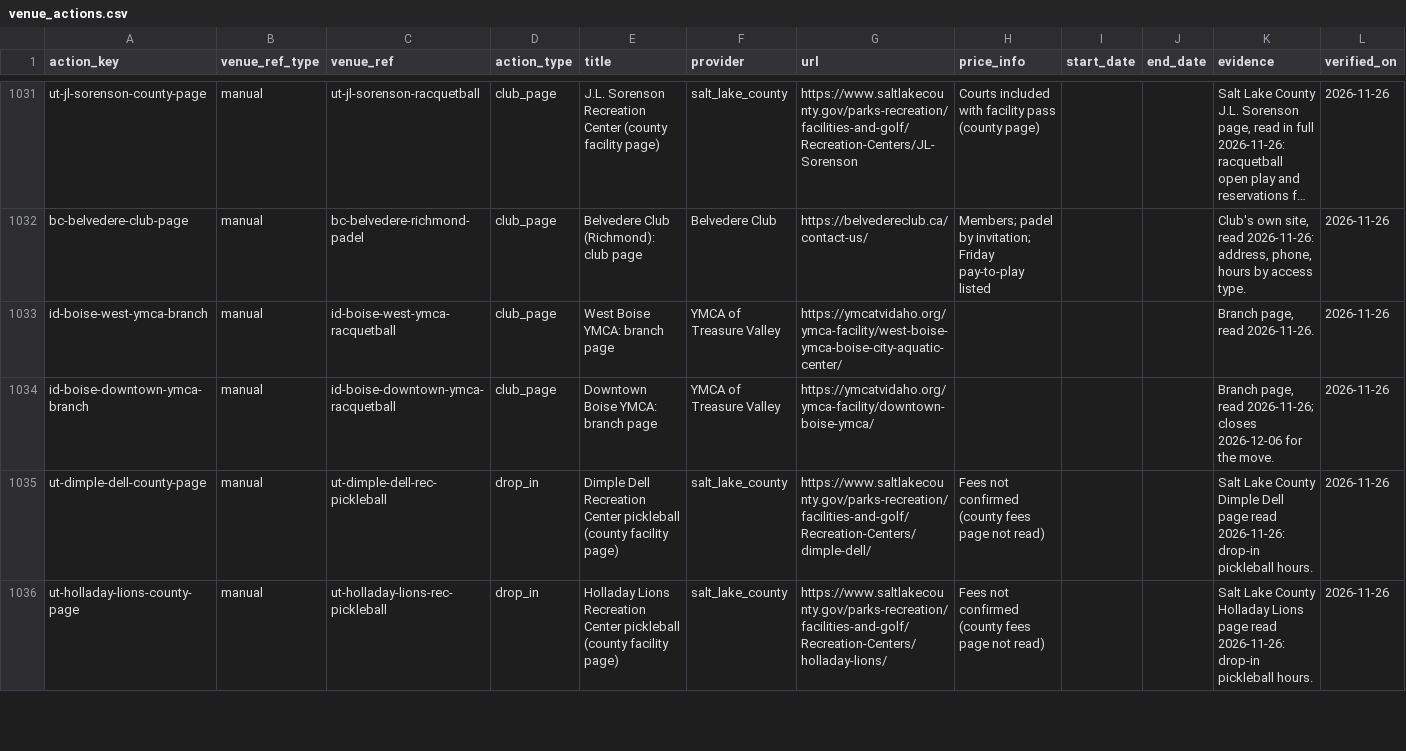
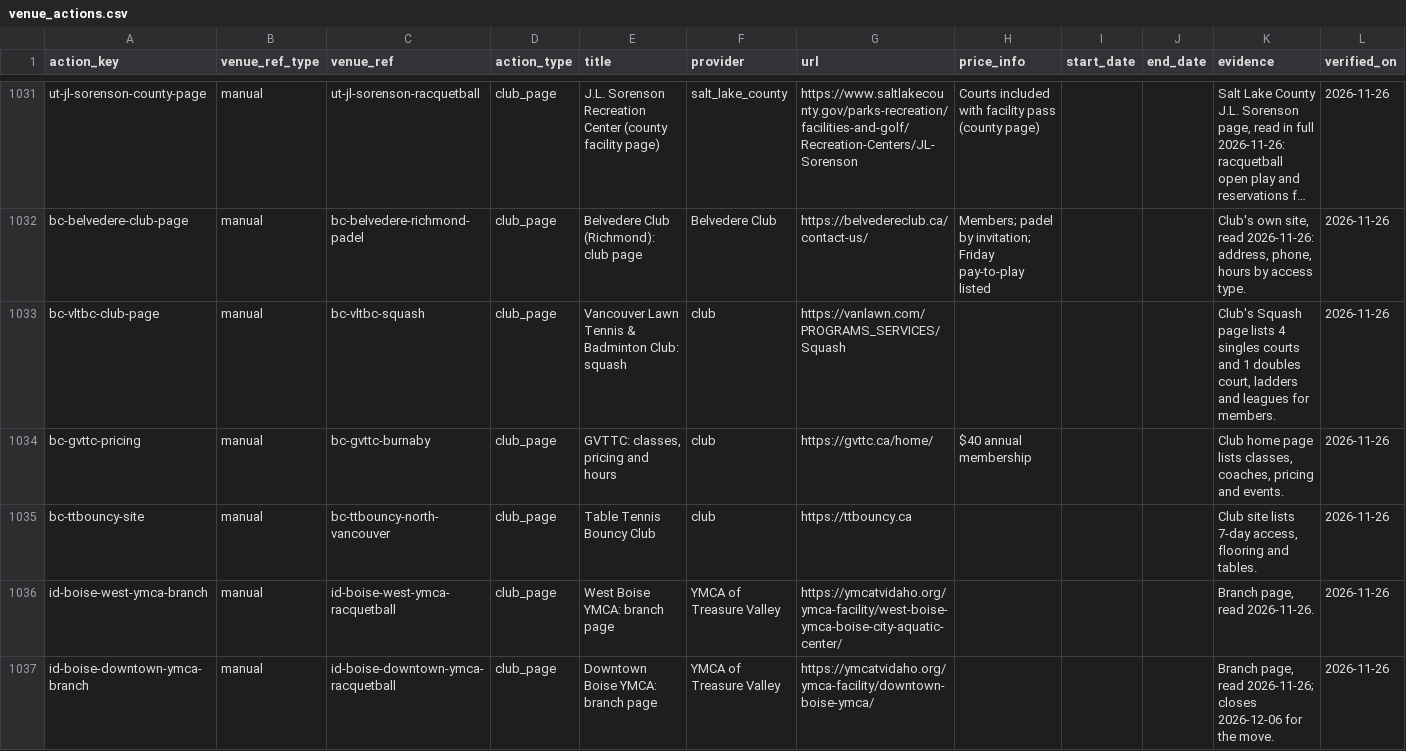
Before and after one commit to abov/courtconnect-ca, a CSV file: transform/seeds/venue_actions.csv, drawn as a sheet; only a part is shown, gaps mark what is left out; the shorter side is filled out with more unchanged rows; long unchanged cells end in …; the diff names each change by its address in the sheet, - before the commit and + after, or states it on an @@ line.

```diff
--- a/transform/seeds/venue_actions.csv
+++ b/transform/seeds/venue_actions.csv
+row 1033: bc-vltbc-club-page | manual | bc-vltbc-squash | club_page | Vancouver Lawn Tennis & Badminton Club: squash | club | https://vanlawn.com/PROGRAMS_SERVICES/Squash |  |  |  | Club's Squash page lists 4 singles courts and 1 doubles court, ladders and leagues for members. | 2026-11-26
+row 1034: bc-gvttc-pricing | manual | bc-gvttc-burnaby | club_page | GVTTC: classes, pricing and hours | club | https://gvttc.ca/home/ | $40 annual membership |  |  | Club home page lists classes, coaches, pricing and events. | 2026-11-26
+row 1035: bc-ttbouncy-site | manual | bc-ttbouncy-north-vancouver | club_page | Table Tennis Bouncy Club | club | https://ttbouncy.ca |  |  |  | Club site lists 7-day access, flooring and tables. | 2026-11-26
```
Also changed, not shown: transform/seeds/manual_walls.csv, transform/seeds/venue_leads.csv, 3 other files.
